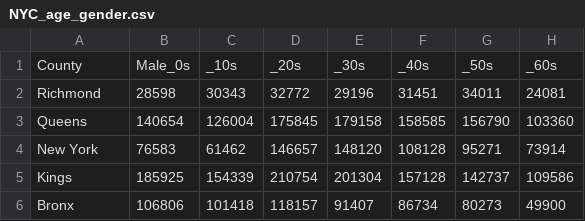
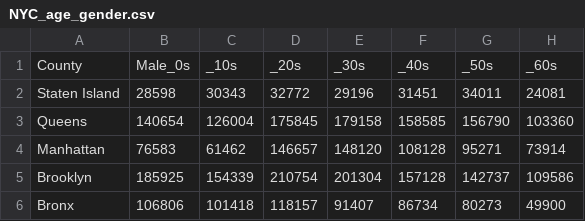
Before and after one commit to Pogrebnaya/Edav-P3-ggteam, a CSV file: yf2362/NYC_age_gender.csv, drawn as a sheet; only a part is shown; the diff names each change by its address in the sheet, - before the commit and + after, or states it on an @@ line.

```diff
--- a/yf2362/NYC_age_gender.csv
+++ b/yf2362/NYC_age_gender.csv
-A2: Richmond
+A2: Staten Island
-A4: New York
+A4: Manhattan
-A5: Kings
+A5: Brooklyn
```
Also changed, not shown: yf2362/NYC_education.csv, yf2362/NYC_income.csv, 3 other files.
